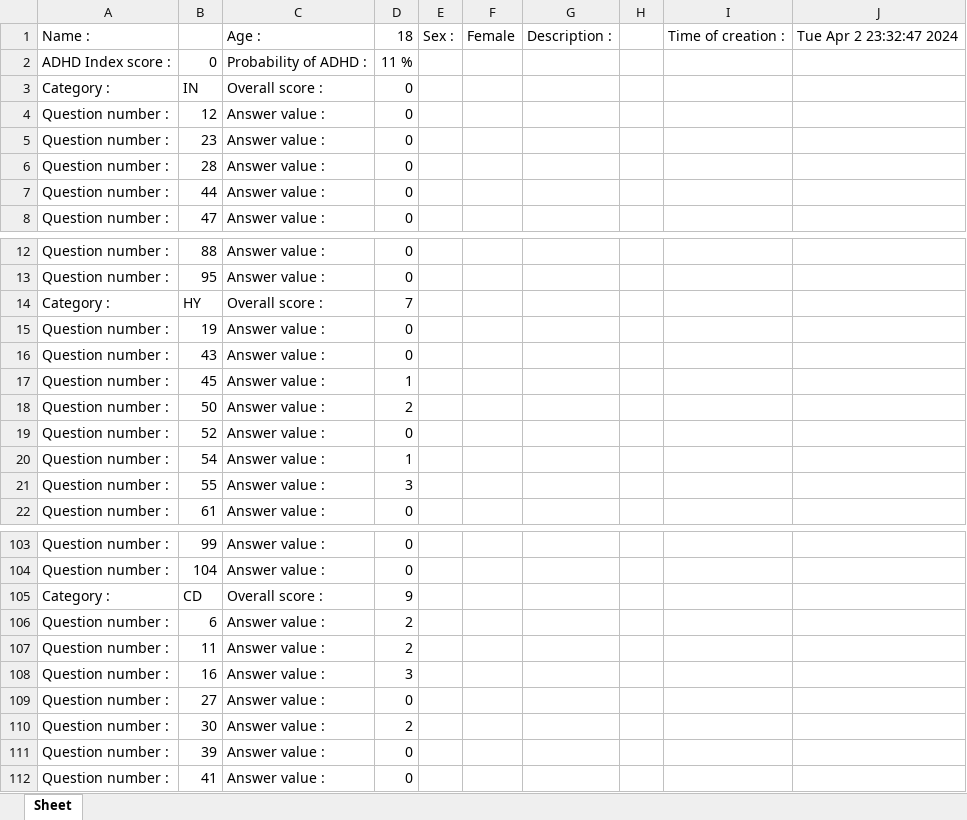
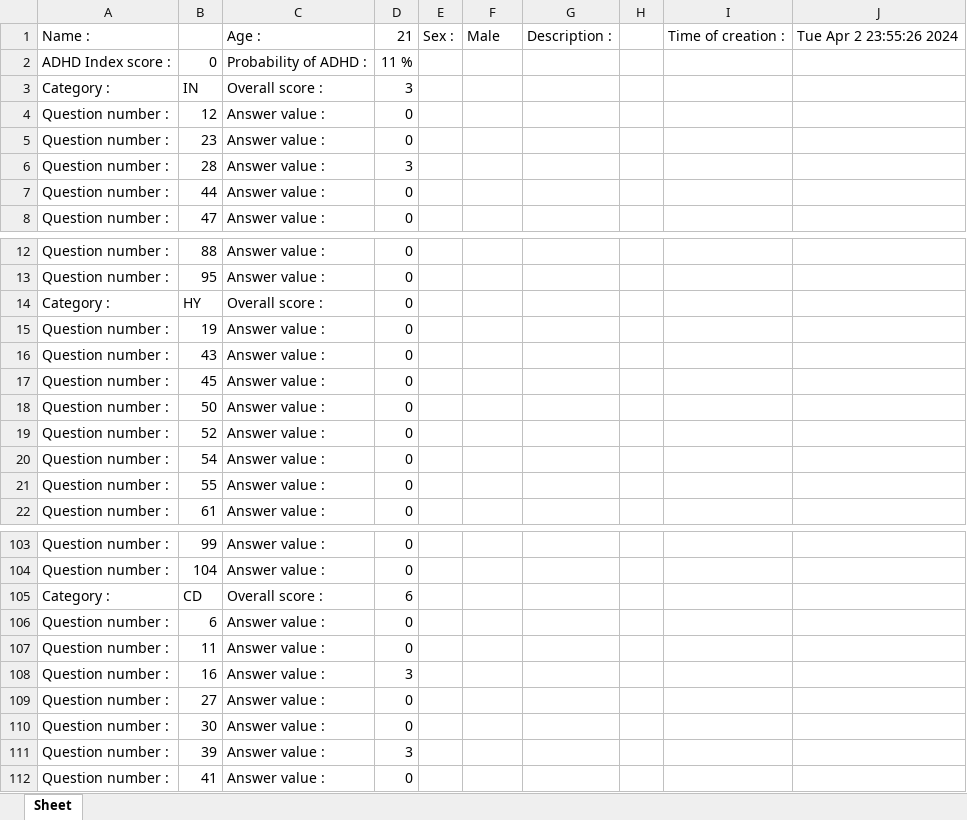
Before and after one commit to DarkBenky/survey-psych, an Excel workbook: temp.xlsx, sheet Sheet, drawn as a sheet; only a part is shown, gaps mark what is left out; values as stored, in another font and other column widths than the file's, no cell formats; the diff covers the shown part only; the diff names each change by its address in the sheet, - before the commit and + after, or states it on an @@ line.

```diff
--- a/temp.xlsx (sheet Sheet)
+++ b/temp.xlsx (sheet Sheet)
-D1: 18
+D1: 21
-F1: Female
+F1: Male
-J1: Tue Apr 2 23:32:47 2024
+J1: Tue Apr 2 23:55:26 2024
-D3: 0
+D3: 3
-D6: 0
+D6: 3
-D14: 7
+D14: 0
-D17: 1
+D17: 0
-D18: 2
+D18: 0
-D20: 1
+D20: 0
-D21: 3
+D21: 0
-D105: 9
+D105: 6
-D106:D107: 2
+D106:D107: 0
-D110: 2
+D110: 0
-D111: 0
+D111: 3
```
Also changed, not shown: 20 edited cells elsewhere in this sheet, cell formats, 2 other files.
